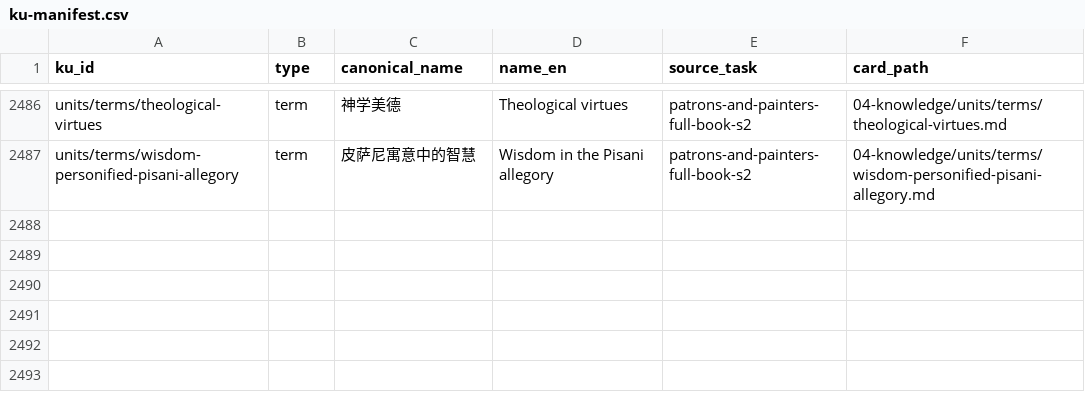
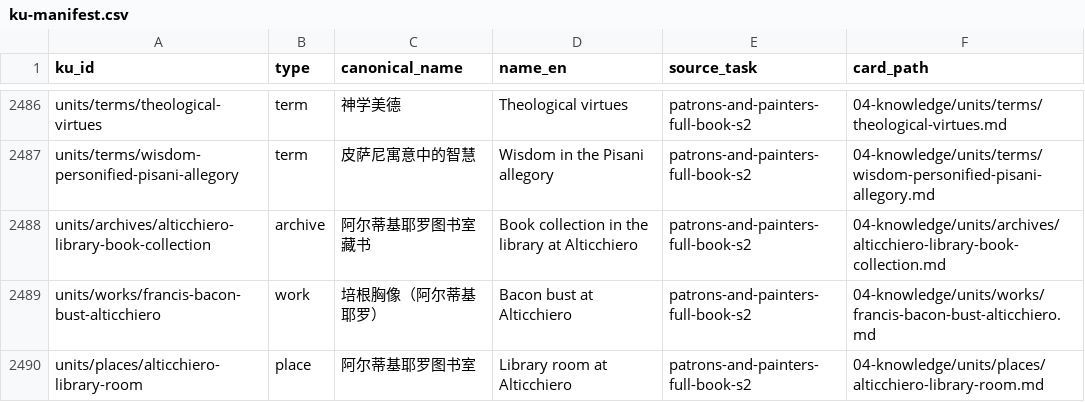
Before and after one commit to fengbaifan/PNP-Final-DATA, a CSV file: 04-knowledge/tables/ku-manifest.csv, drawn as a sheet; only a part is shown, gaps mark what is left out; the diff names each change by its address in the sheet, - before the commit and + after, or states it on an @@ line.

```diff
--- a/04-knowledge/tables/ku-manifest.csv
+++ b/04-knowledge/tables/ku-manifest.csv
+row 2488: units/archives/alticchiero-library-book-collection | archive | 阿尔蒂基耶罗图书室藏书 | Book collection in the library at Alticchiero | patrons-and-painters-full-book-s2 | 04-knowledge/units/archives/alticchiero-library-book-collection.md
+row 2489: units/works/francis-bacon-bust-alticchiero | work | 培根胸像（阿尔蒂基耶罗） | Bacon bust at Alticchiero | patrons-and-painters-full-book-s2 | 04-knowledge/units/works/francis-bacon-bust-alticchiero.md
+row 2490: units/places/alticchiero-library-room | place | 阿尔蒂基耶罗图书室 | Library room at Alticchiero | patrons-and-painters-full-book-s2 | 04-knowledge/units/places/alticchiero-library-room.md
```
Also changed, not shown: 04-knowledge/tables/relations.csv, 9 other files.
